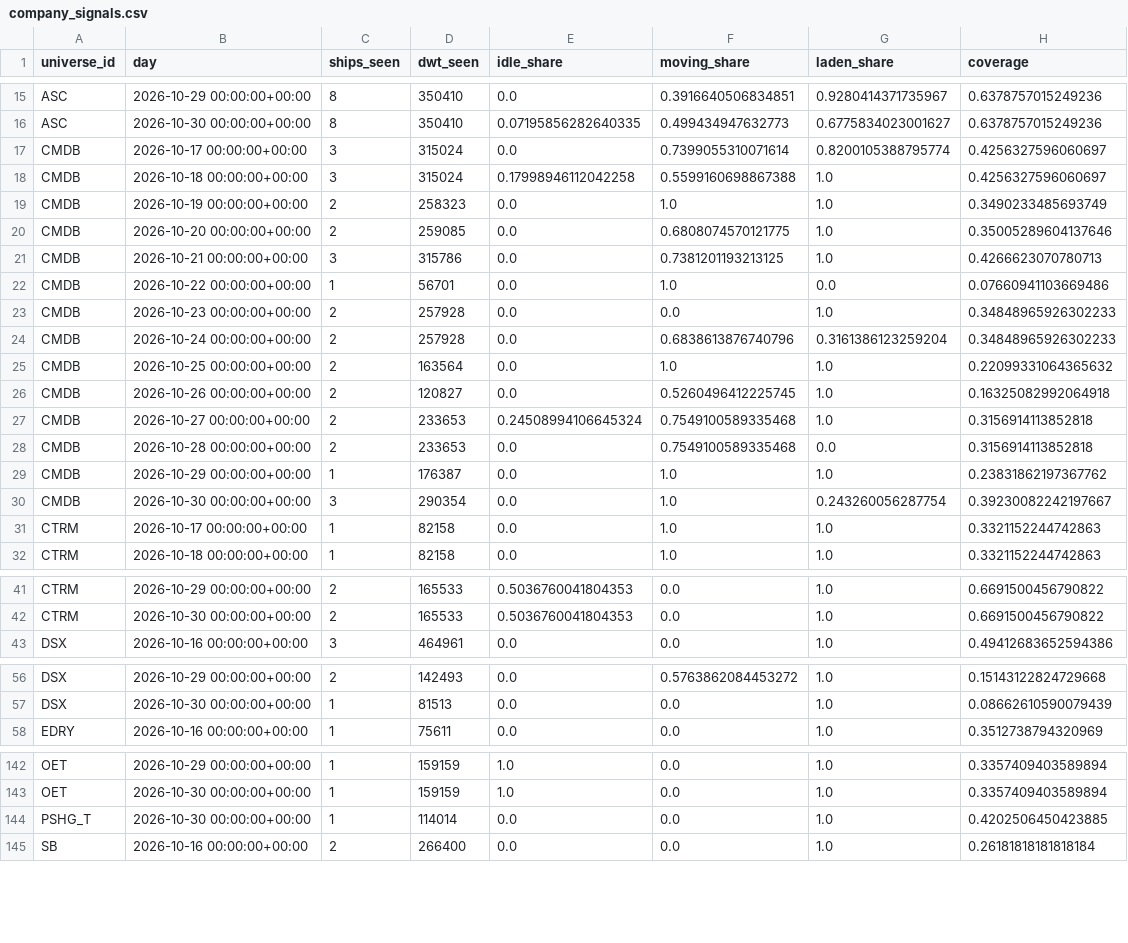
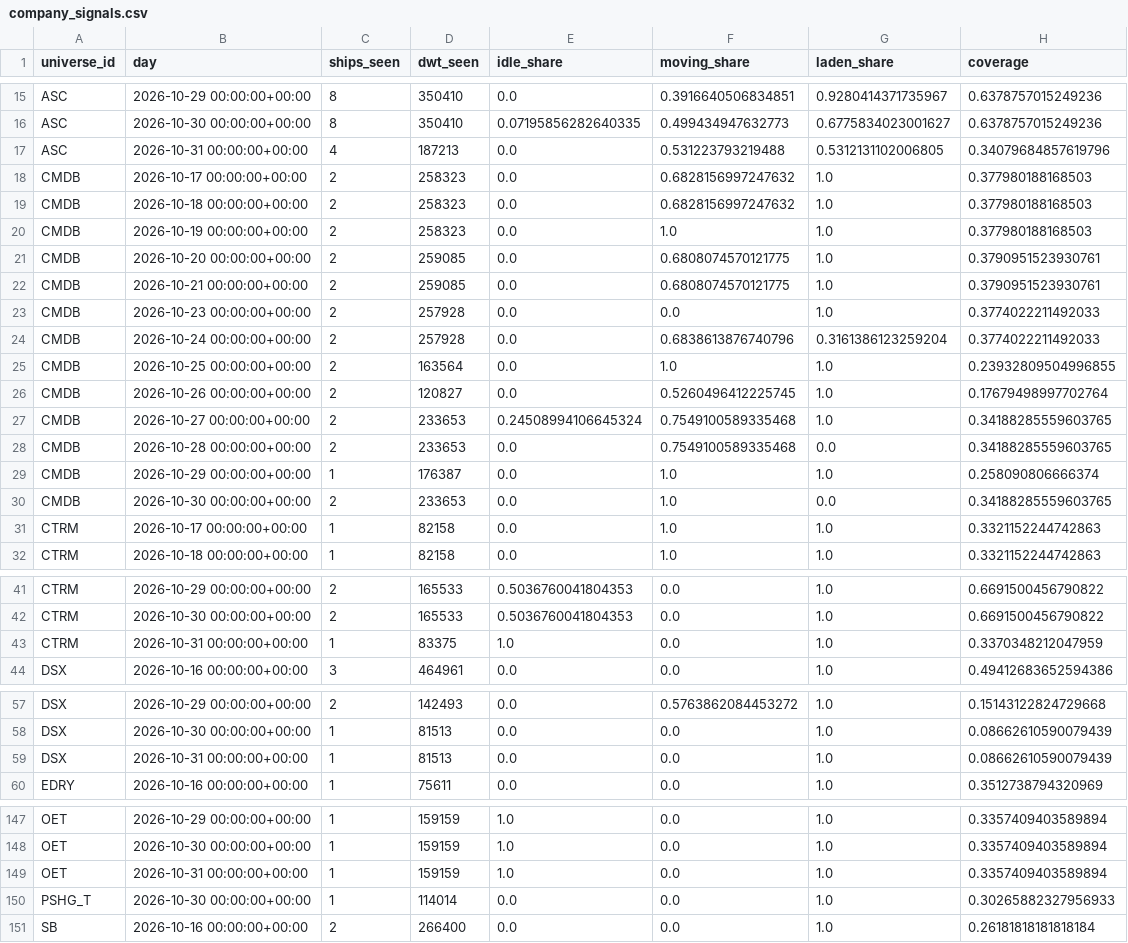
Before and after one commit to ambekarhrush/shipping-long-short-lab, a CSV file: data/fleet/company_signals.csv, drawn as a sheet; only a part is shown, gaps mark what is left out; the diff covers the shown part only.

Commit message:
FleetWatch snapshot 2026-10-31T02:37Z

```diff
--- a/data/fleet/company_signals.csv
+++ b/data/fleet/company_signals.csv
@@ -16,16 +16,16 @@ ASC,2026-10-29 00:00:00+00:00,8,350410,0.0,0.3916640506834851,0.9280414371735967
 ASC,2026-10-30 00:00:00+00:00,8,350410,0.07195856282640335,0.499434947632773,0.6775834023001627,0.6378757015249236
-CMDB,2026-10-17 00:00:00+00:00,3,315024,0.0,0.7399055310071614,0.8200105388795774,0.4256327596060697
-CMDB,2026-10-18 00:00:00+00:00,3,315024,0.17998946112042258,0.5599160698867388,1.0,0.4256327596060697
-CMDB,2026-10-19 00:00:00+00:00,2,258323,0.0,1.0,1.0,0.3490233485693749
-CMDB,2026-10-20 00:00:00+00:00,2,259085,0.0,0.6808074570121775,1.0,0.35005289604137646
-CMDB,2026-10-21 00:00:00+00:00,3,315786,0.0,0.7381201193213125,1.0,0.4266623070780713
-CMDB,2026-10-22 00:00:00+00:00,1,56701,0.0,1.0,0.0,0.07660941103669486
-CMDB,2026-10-23 00:00:00+00:00,2,257928,0.0,0.0,1.0,0.34848965926302233
-CMDB,2026-10-24 00:00:00+00:00,2,257928,0.0,0.6838613876740796,0.3161386123259204,0.34848965926302233
-CMDB,2026-10-25 00:00:00+00:00,2,163564,0.0,1.0,1.0,0.22099331064365632
-CMDB,2026-10-26 00:00:00+00:00,2,120827,0.0,0.5260496412225745,1.0,0.16325082992064918
-CMDB,2026-10-27 00:00:00+00:00,2,233653,0.24508994106645324,0.7549100589335468,1.0,0.3156914113852818
-CMDB,2026-10-28 00:00:00+00:00,2,233653,0.0,0.7549100589335468,0.0,0.3156914113852818
-CMDB,2026-10-29 00:00:00+00:00,1,176387,0.0,1.0,1.0,0.23831862197367762
-CMDB,2026-10-30 00:00:00+00:00,3,290354,0.0,1.0,0.243260056287754,0.39230082242197667
+ASC,2026-10-31 00:00:00+00:00,4,187213,0.0,0.531223793219488,0.5312131102006805,0.34079684857619796
+CMDB,2026-10-17 00:00:00+00:00,2,258323,0.0,0.6828156997247632,1.0,0.377980188168503
+CMDB,2026-10-18 00:00:00+00:00,2,258323,0.0,0.6828156997247632,1.0,0.377980188168503
+CMDB,2026-10-19 00:00:00+00:00,2,258323,0.0,1.0,1.0,0.377980188168503
+CMDB,2026-10-20 00:00:00+00:00,2,259085,0.0,0.6808074570121775,1.0,0.3790951523930761
+CMDB,2026-10-21 00:00:00+00:00,2,259085,0.0,0.6808074570121775,1.0,0.3790951523930761
+CMDB,2026-10-23 00:00:00+00:00,2,257928,0.0,0.0,1.0,0.3774022211492033
+CMDB,2026-10-24 00:00:00+00:00,2,257928,0.0,0.6838613876740796,0.3161386123259204,0.3774022211492033
+CMDB,2026-10-25 00:00:00+00:00,2,163564,0.0,1.0,1.0,0.23932809504996855
+CMDB,2026-10-26 00:00:00+00:00,2,120827,0.0,0.5260496412225745,1.0,0.17679498997702764
+CMDB,2026-10-27 00:00:00+00:00,2,233653,0.24508994106645324,0.7549100589335468,1.0,0.34188285559603765
+CMDB,2026-10-28 00:00:00+00:00,2,233653,0.0,0.7549100589335468,0.0,0.34188285559603765
+CMDB,2026-10-29 00:00:00+00:00,1,176387,0.0,1.0,1.0,0.258090806666374
+CMDB,2026-10-30 00:00:00+00:00,2,233653,0.0,1.0,0.0,0.34188285559603765
 CTRM,2026-10-17 00:00:00+00:00,1,82158,0.0,1.0,1.0,0.3321152244742863
@@ -42,2 +42,3 @@ CTRM,2026-10-29 00:00:00+00:00,2,165533,0.5036760041804353,0.0,1.0,0.66915004567
 CTRM,2026-10-30 00:00:00+00:00,2,165533,0.5036760041804353,0.0,1.0,0.6691500456790822
+CTRM,2026-10-31 00:00:00+00:00,1,83375,1.0,0.0,1.0,0.3370348212047959
 DSX,2026-10-16 00:00:00+00:00,3,464961,0.0,0.0,1.0,0.49412683652594386
@@ -57,2 +58,3 @@ DSX,2026-10-29 00:00:00+00:00,2,142493,0.0,0.5763862084453272,1.0,0.151431228247
 DSX,2026-10-30 00:00:00+00:00,1,81513,0.0,0.0,1.0,0.08662610590079439
+DSX,2026-10-31 00:00:00+00:00,1,81513,0.0,0.0,1.0,0.08662610590079439
 EDRY,2026-10-16 00:00:00+00:00,1,75611,0.0,0.0,1.0,0.3512738794320969
@@ -143,3 +148,4 @@ OET,2026-10-29 00:00:00+00:00,1,159159,1.0,0.0,1.0,0.3357409403589894
 OET,2026-10-30 00:00:00+00:00,1,159159,1.0,0.0,1.0,0.3357409403589894
-PSHG_T,2026-10-30 00:00:00+00:00,1,114014,0.0,0.0,1.0,0.4202506450423885
+OET,2026-10-31 00:00:00+00:00,1,159159,1.0,0.0,1.0,0.3357409403589894
+PSHG_T,2026-10-30 00:00:00+00:00,1,114014,0.0,0.0,1.0,0.30265882327956933
 SB,2026-10-16 00:00:00+00:00,2,266400,0.0,0.0,1.0,0.26181818181818184
```
Also changed, not shown: 8 added rows elsewhere in this file, data/fleet/collector_log.csv, data/fleet/identity.csv, 3 other files.
